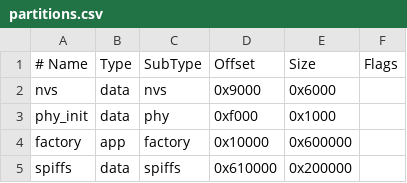
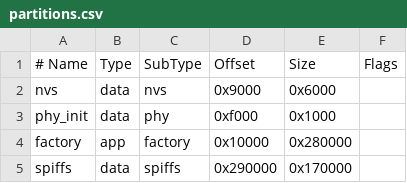
Before and after one commit to AhmadAli137/Tersano_ESP_Challenge, a CSV file: partitions.csv, drawn as a sheet.

```diff
--- a/partitions.csv
+++ b/partitions.csv
@@ -3,3 +3,3 @@ nvs,      data, nvs,     0x9000,   0x6000,
 phy_init, data, phy,     0xf000,   0x1000,
-factory,  app,  factory, 0x10000,  0x600000,
-spiffs,   data, spiffs,  0x610000, 0x200000,
+factory,  app,  factory, 0x10000,  0x280000,
+spiffs,   data, spiffs,  0x290000, 0x170000,
```
Also changed, not shown: 11 other files.
